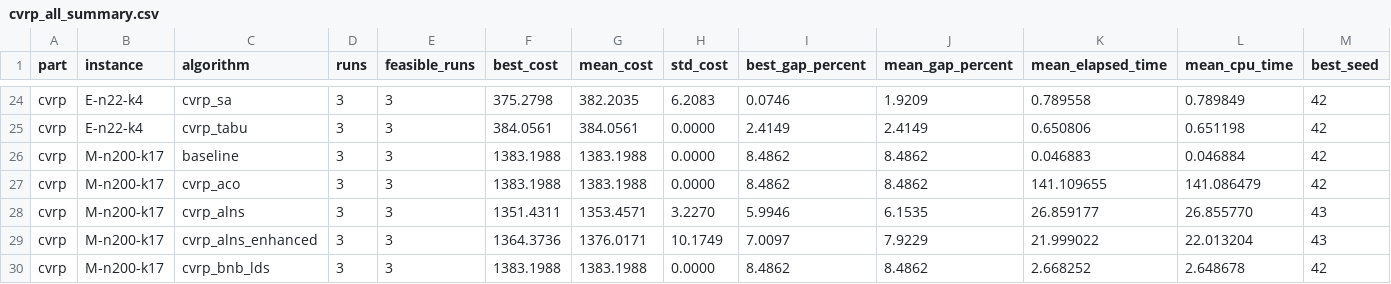
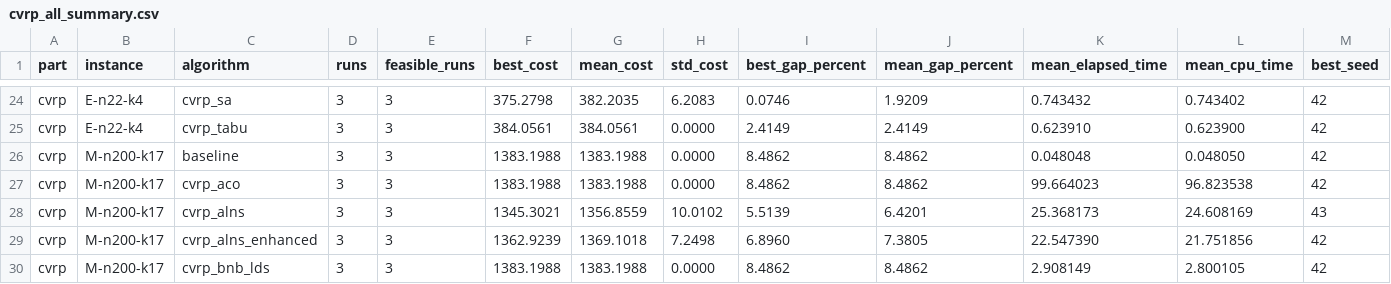
Before and after one commit to mohammedawad99/ai-lab-assignment3, a CSV file: report/evidence/cvrp_all_summary.csv, drawn as a sheet; only a part is shown, gaps mark what is left out; the diff covers the shown part only; the diff names each change by its address in the sheet, - before the commit and + after, or states it on an @@ line.

```diff
--- a/report/evidence/cvrp_all_summary.csv
+++ b/report/evidence/cvrp_all_summary.csv
-K24 (mean_elapsed_time): 0.789558
+K24 (mean_elapsed_time): 0.743432
-L24 (mean_cpu_time): 0.789849
+L24 (mean_cpu_time): 0.743402
-K25 (mean_elapsed_time): 0.650806
+K25 (mean_elapsed_time): 0.623910
-L25 (mean_cpu_time): 0.651198
+L25 (mean_cpu_time): 0.623900
-K26 (mean_elapsed_time): 0.046883
+K26 (mean_elapsed_time): 0.048048
-L26 (mean_cpu_time): 0.046884
+L26 (mean_cpu_time): 0.048050
-K27 (mean_elapsed_time): 141.109655
+K27 (mean_elapsed_time): 99.664023
-L27 (mean_cpu_time): 141.086479
+L27 (mean_cpu_time): 96.823538
-F28 (best_cost): 1351.4311
+F28 (best_cost): 1345.3021
-G28 (mean_cost): 1353.4571
+G28 (mean_cost): 1356.8559
-H28 (std_cost): 3.2270
+H28 (std_cost): 10.0102
-I28 (best_gap_percent): 5.9946
+I28 (best_gap_percent): 5.5139
-J28 (mean_gap_percent): 6.1535
+J28 (mean_gap_percent): 6.4201
-K28 (mean_elapsed_time): 26.859177
+K28 (mean_elapsed_time): 25.368173
-L28 (mean_cpu_time): 26.855770
+L28 (mean_cpu_time): 24.608169
-F29 (best_cost): 1364.3736
+F29 (best_cost): 1362.9239
-G29 (mean_cost): 1376.0171
+G29 (mean_cost): 1369.1018
-H29 (std_cost): 10.1749
+H29 (std_cost): 7.2498
-I29 (best_gap_percent): 7.0097
+I29 (best_gap_percent): 6.8960
-J29 (mean_gap_percent): 7.9229
+J29 (mean_gap_percent): 7.3805
-K29 (mean_elapsed_time): 21.999022
+K29 (mean_elapsed_time): 22.547390
-L29 (mean_cpu_time): 22.013204
+L29 (mean_cpu_time): 21.751856
-M29 (best_seed): 43
+M29 (best_seed): 42
-K30 (mean_elapsed_time): 2.668252
+K30 (mean_elapsed_time): 2.908149
-L30 (mean_cpu_time): 2.648678
+L30 (mean_cpu_time): 2.800105
```
Also changed, not shown: 112 edited cells elsewhere in this file, report/evidence/cvrp_algorithm_mean_gaps.csv, report/evidence/cvrp_all_policy_effective_summary.csv, 26 other files.
